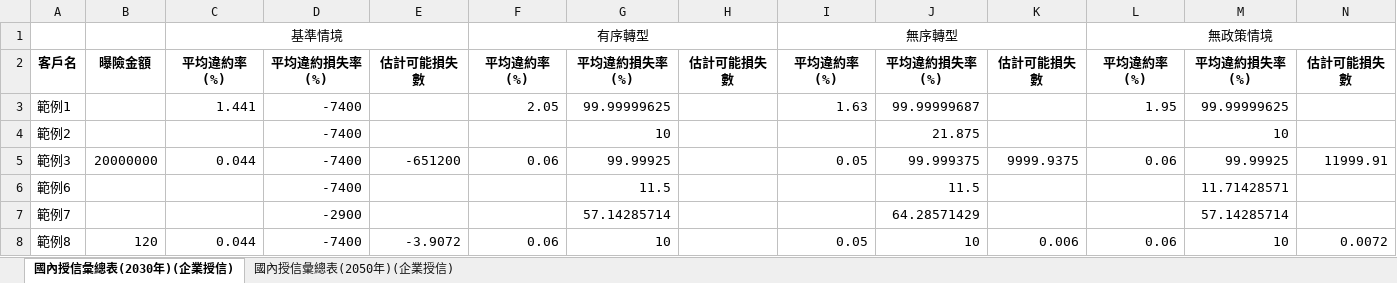
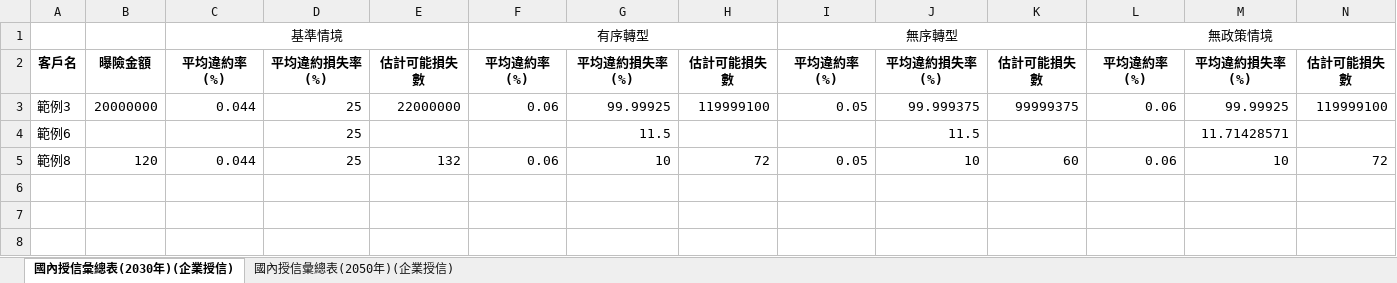
Before and after one commit to Naiiiiro/climate-stress-test-tool, an Excel workbook: results-data_files/授信部位/國內授信/國內企業授信.xlsx, sheet 國內授信彙總表(2030年)(企業授信), drawn as a sheet; values as stored, in another font and other column widths than the file's, no borders; removed rows and columns are numbered as before the commit, all else as after; the diff names each change by its address in the sheet, - before the commit and + after, or states it on an @@ line.

```diff
--- a/results-data_files/授信部位/國內授信/國內企業授信.xlsx (sheet 國內授信彙總表(2030年)(企業授信))
+++ b/results-data_files/授信部位/國內授信/國內企業授信.xlsx (sheet 國內授信彙總表(2030年)(企業授信))
-row 3: 範例1 |  | 1.441 | -7400 |  | 2.05 | 99.99999625 |  | 1.63 | 99.99999687 |  | 1.95 | 99.99999625
-row 4: 範例2 |  |  | -7400 |  |  | 10 |  |  | 21.875 |  |  | 10
-D3:D4: -7400
+D3:D4: 25
-E3: -651200
+E3: 22000000
-H3: (empty)
+H3: 119999100
-K3: 9999.9375
+K3: 99999375
-N3: 11999.91
+N3: 119999100
-row 7: 範例7 |  |  | -2900 |  |  | 57.14285714 |  |  | 64.28571429 |  |  | 57.14285714
-D5: -7400
+D5: 25
-E5: -3.9072
+E5: 132
-H5: (empty)
+H5: 72
-K5: 0.006
+K5: 60
-N5: 0.0072
+N5: 72
```
Also changed, not shown: sheet 國內授信彙總表(2050年)(企業授信), input-data_files/授信部位/國內授信/國內企業授信.xlsx, results-data_files/投資部位/國內投資/國內票債券部位.xlsx, 10 other files.
